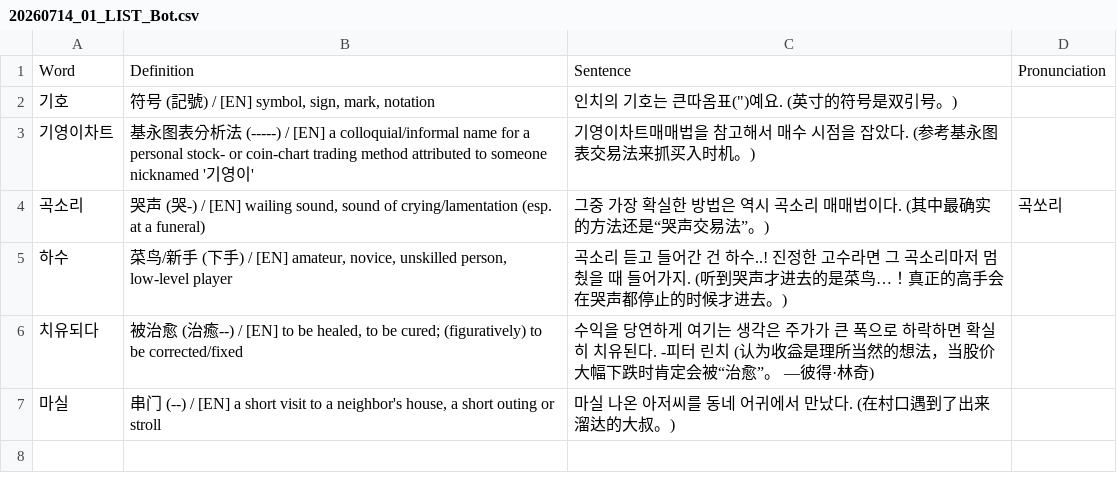
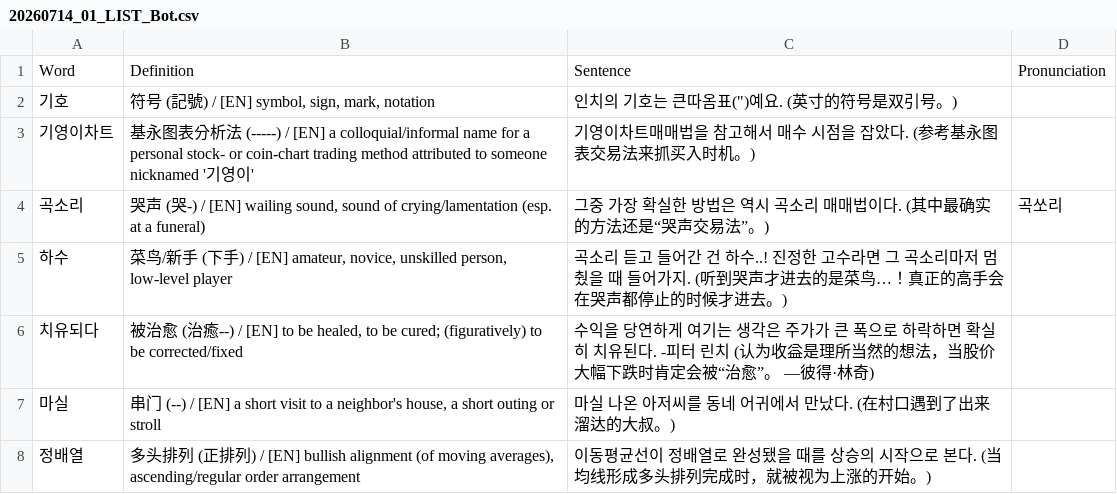
Before and after one commit to sinhong96/Korean-FlashCard-Web, a CSV file: vocablist_csv/20260714_01_LIST_Bot.csv, drawn as a sheet; the diff names each change by its address in the sheet, - before the commit and + after, or states it on an @@ line.

Commit message:
Bot: add 1 word(s)

```diff
--- a/vocablist_csv/20260714_01_LIST_Bot.csv
+++ b/vocablist_csv/20260714_01_LIST_Bot.csv
+row 8: 정배열 | 多头排列 (正排列) / [EN] bullish alignment (of moving averages), ascending/regular order arrangement | 이동평균선이 정배열로 완성됐을 때를 상승의 시작으로 본다. (当均线形成多头排列完成时，就被视为上涨的开始。)
```
